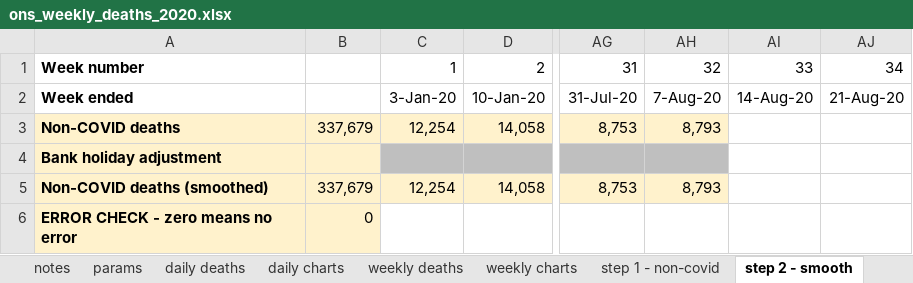
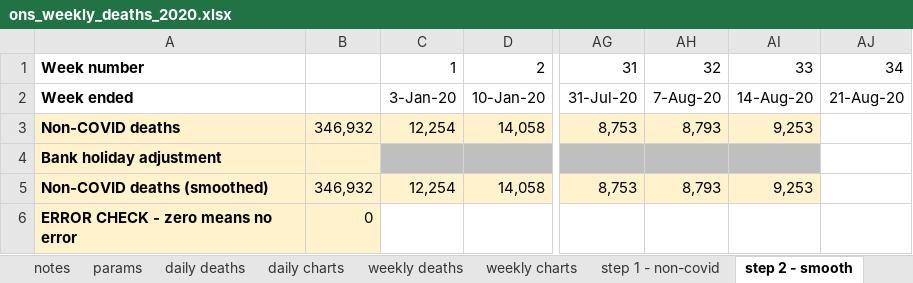
Before and after one commit to Logiqx/on-stats, an Excel workbook: data/ons_weekly_deaths_2020.xlsx, sheet step 2 - smooth, drawn as a sheet; only a part is shown, gaps mark what is left out; values as stored, in another font and other column widths than the file's, no borders; charts and pictures not drawn; the diff names each change by its address in the sheet, - before the commit and + after, or states it on an @@ line.

```diff
--- a/data/ons_weekly_deaths_2020.xlsx (sheet step 2 - smooth)
+++ b/data/ons_weekly_deaths_2020.xlsx (sheet step 2 - smooth)
-B3: 337,679
+B3: 346,932
-AI3: (empty)
+AI3: 9,253
-AI3 fill: none
+AI3 fill: #FFF2CC
-AI4 fill: none
+AI4 fill: #BFBFBF
-B5: 337,679
+B5: 346,932
-AI5: (empty)
+AI5: 9,253
-AI5 fill: none
+AI5 fill: #FFF2CC
```
Also changed, not shown: sheet daily deaths, sheet step 4 - combine, sheet weekly deaths, sheet step 3 - shift, sheet step 1 - non-covid, charts or pictures, data/ons_weekly_deaths.xlsx, data/ons_weekly_deaths_per_capita.xlsx.
